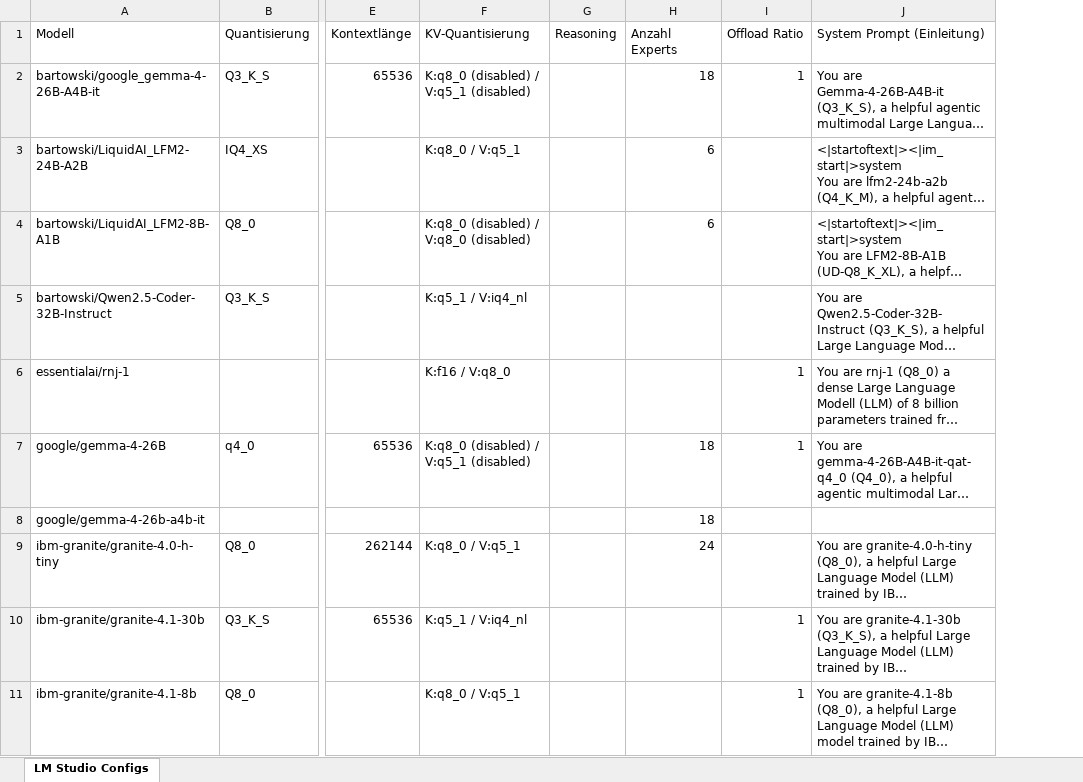
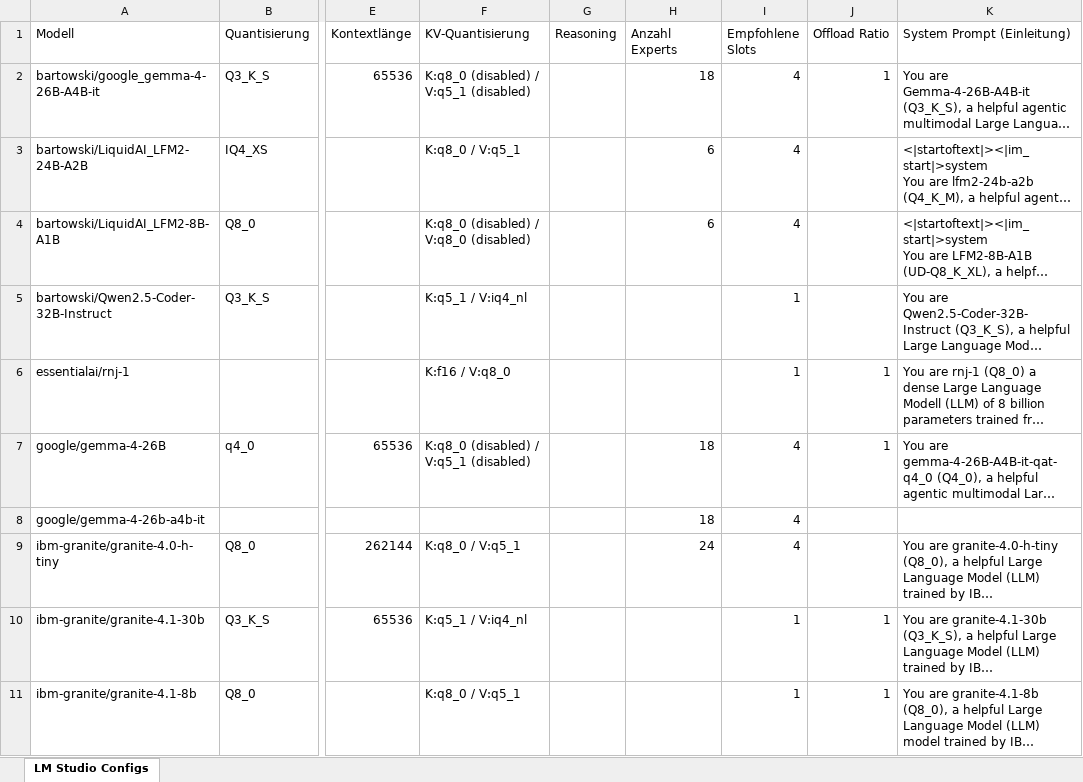
Before and after one commit to pskraemer11/Local-LLM-Benchmark-Tool, an Excel workbook: doc-git/lmstudio_configs.xlsx, sheet LM Studio Configs, drawn as a sheet; only a part is shown, gaps mark what is left out; long unchanged cells end in …; values as stored, in another font and other column widths than the file's, no borders; the diff names each change by its address in the sheet, - before the commit and + after, or states it on an @@ line.

Commit message:
np-Optimierung korrigiert: MoE->np=4, Dense->np=1; Configs, Registry, Excel, Doku aktualisiert

```diff
--- a/doc-git/lmstudio_configs.xlsx (sheet LM Studio Configs)
+++ b/doc-git/lmstudio_configs.xlsx (sheet LM Studio Configs)
+column I (Empfohlene Slots), rows 2-11: 4 | 4 | 4 | 1 | 1 | 4 | 4 | 4 | 1 | 1
```
Also changed, not shown: 3 other files.
